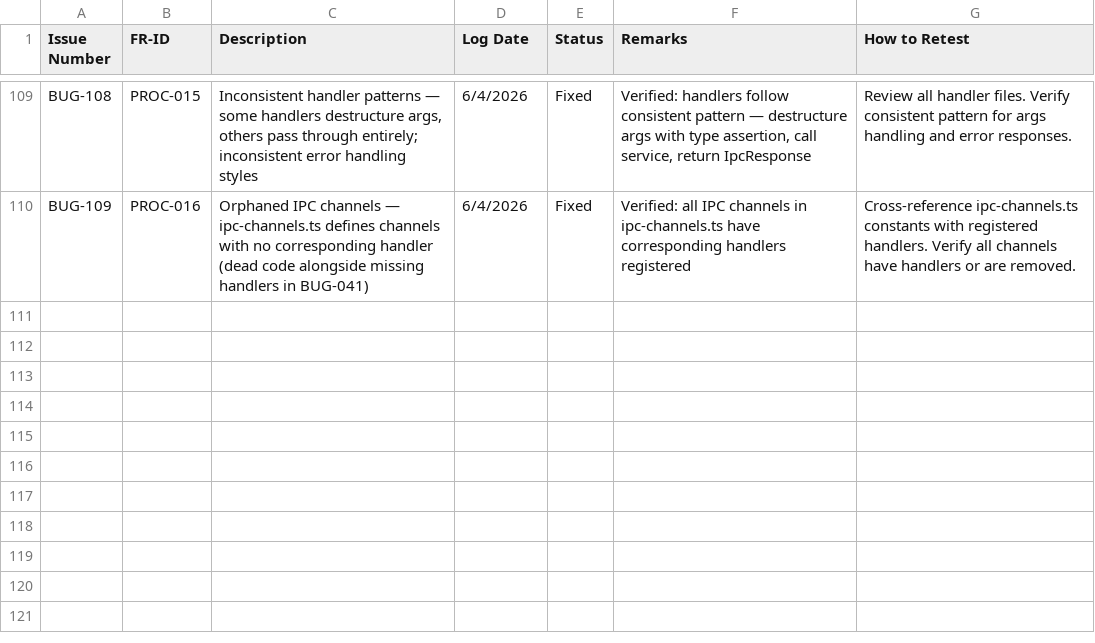
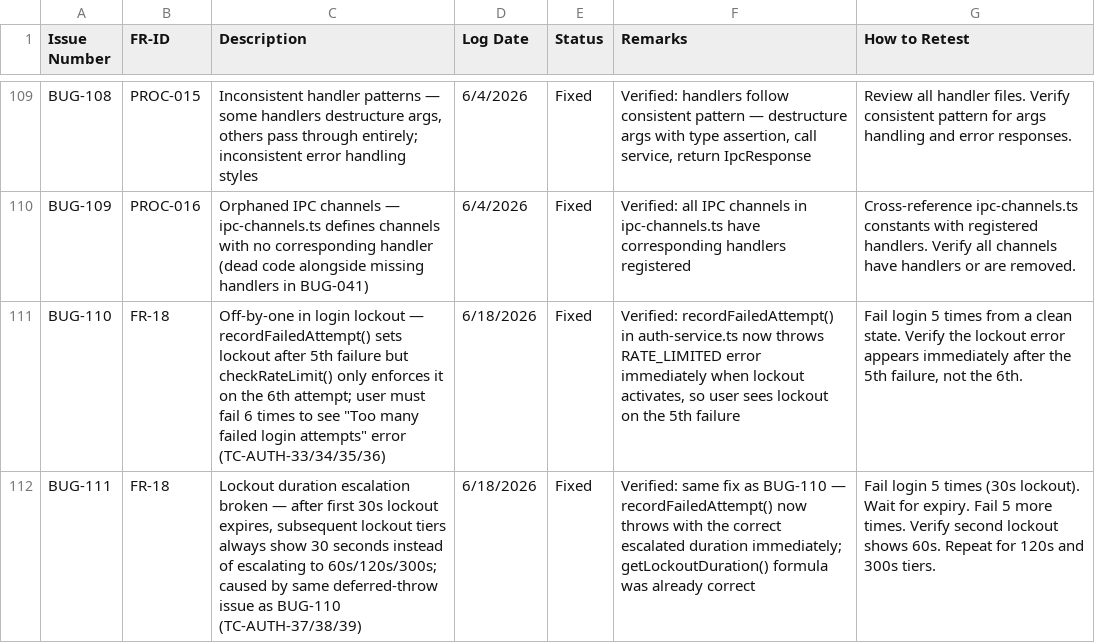
Before and after one commit to jwtech-dev/Scheduling-System, a CSV file: docs/bug-report/bug-report.csv, drawn as a sheet; only a part is shown, gaps mark what is left out; the diff names each change by its address in the sheet, - before the commit and + after, or states it on an @@ line.

Commit message:
fix: auth lockout off-by-one, hide dept switcher on global routes, use password constant

```diff
--- a/docs/bug-report/bug-report.csv
+++ b/docs/bug-report/bug-report.csv
+row 111: BUG-110 | FR-18 | Off-by-one in login lockout — recordFailedAttempt() sets lockout after 5th failure but checkRateLimit() only enforces it on the 6th attempt; user must fail 6 times to see "Too many failed login attempts" error (TC-AUTH-33/34/35/36) | 6/18/2026 | Fixed | Verified: recordFailedAttempt() in auth-service.ts now throws RATE_LIMITED error immediately when lockout activates, so user sees lockout on the 5th failure | Fail login 5 times from a clean state. Verify the lockout error appears immediately after the 5th failure, not the 6th.
+row 112: BUG-111 | FR-18 | Lockout duration escalation broken — after first 30s lockout expires, subsequent lockout tiers always show 30 seconds instead of escalating to 60s/120s/300s; caused by same deferred-throw issue as BUG-110 (TC-AUTH-37/38/39) | 6/18/2026 | Fixed | Verified: same fix as BUG-110 — recordFailedAttempt() now throws with the correct escalated duration immediately; getLockoutDuration() formula was already correct | Fail login 5 times (30s lockout). Wait for expiry. Fail 5 more times. Verify second lockout shows 60s. Repeat for 120s and 300s tiers.
```
Also changed, not shown: 5 other files.
